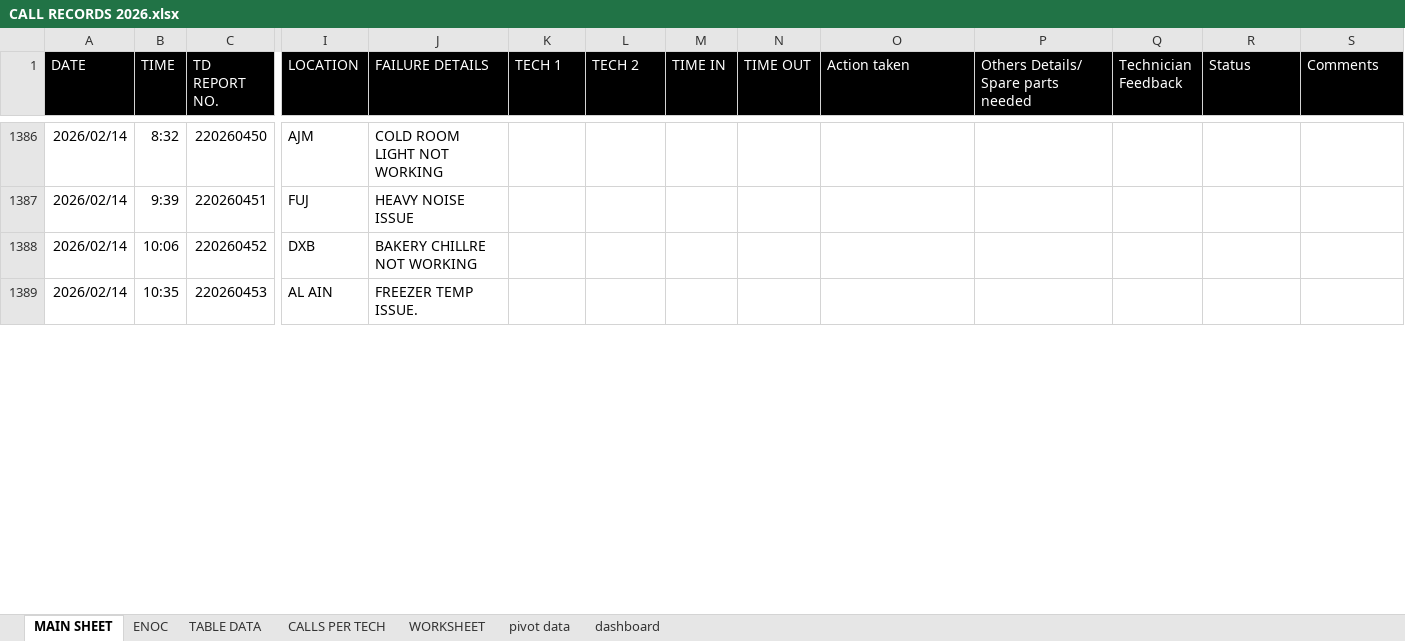
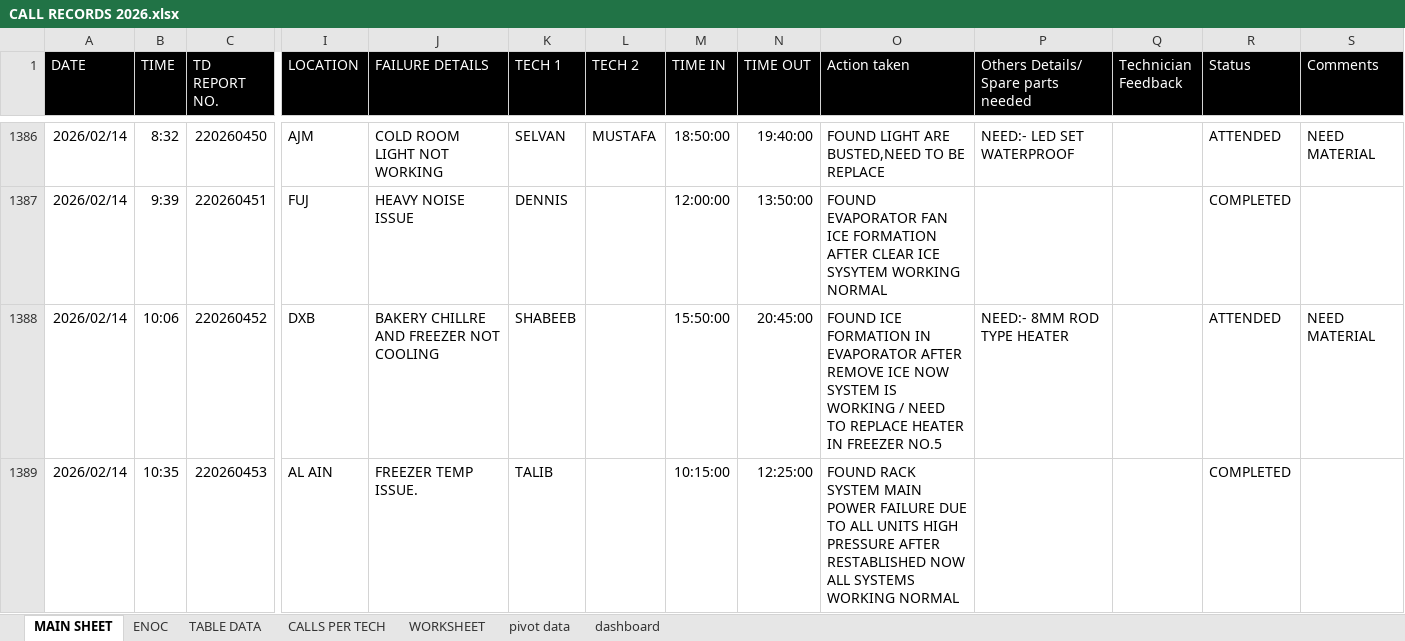
Before and after one commit to thermodynamics-tdot/dashboard, an Excel workbook: CALL RECORDS 2026.xlsx, sheet MAIN SHEET, drawn as a sheet; only a part is shown, gaps mark what is left out; values as stored, in another font and other column widths than the file's, no borders; table styles not drawn; the diff covers the shown part only; the diff names each change by its address in the sheet, - before the commit and + after, or states it on an @@ line.

```diff
--- a/CALL RECORDS 2026.xlsx (sheet MAIN SHEET)
+++ b/CALL RECORDS 2026.xlsx (sheet MAIN SHEET)
-K1386 (TECH 1): (empty)
+K1386 (TECH 1): SELVAN
-L1386 (TECH 2): (empty)
+L1386 (TECH 2): MUSTAFA
-M1386 (TIME IN): (empty)
+M1386 (TIME IN): 18:50:00
-N1386 (TIME OUT): (empty)
+N1386 (TIME OUT): 19:40:00
-O1386 (Action taken): (empty)
+O1386 (Action taken): FOUND LIGHT ARE BUSTED,NEED TO BE REPLACE
-P1386: (empty)
+P1386: NEED:- LED SET WATERPROOF
-R1386 (Status): (empty)
+R1386 (Status): ATTENDED
-S1386 (Comments): (empty)
+S1386 (Comments): NEED MATERIAL
-K1387 (TECH 1): (empty)
+K1387 (TECH 1): DENNIS
-M1387 (TIME IN): (empty)
+M1387 (TIME IN): 12:00:00
-N1387 (TIME OUT): (empty)
+N1387 (TIME OUT): 13:50:00
-O1387 (Action taken): (empty)
+O1387 (Action taken): FOUND EVAPORATOR FAN ICE FORMATION AFTER CLEAR ICE SYSYTEM WORKING NORMAL
-R1387 (Status): (empty)
+R1387 (Status): COMPLETED
-J1388 (FAILURE DETAILS): BAKERY CHILLRE NOT WORKING
+J1388 (FAILURE DETAILS): BAKERY CHILLRE AND FREEZER NOT COOLING
-K1388 (TECH 1): (empty)
+K1388 (TECH 1): SHABEEB
-M1388 (TIME IN): (empty)
+M1388 (TIME IN): 15:50:00
-N1388 (TIME OUT): (empty)
+N1388 (TIME OUT): 20:45:00
-O1388 (Action taken): (empty)
+O1388 (Action taken): FOUND ICE FORMATION IN EVAPORATOR AFTER REMOVE ICE NOW SYSTEM IS WORKING / NEED TO REPLACE HEATER IN FREEZER NO.5
-P1388: (empty)
+P1388: NEED:- 8MM ROD TYPE HEATER
-R1388 (Status): (empty)
+R1388 (Status): ATTENDED
-S1388 (Comments): (empty)
+S1388 (Comments): NEED MATERIAL
-K1389 (TECH 1): (empty)
+K1389 (TECH 1): TALIB
-M1389 (TIME IN): (empty)
+M1389 (TIME IN): 10:15:00
-N1389 (TIME OUT): (empty)
+N1389 (TIME OUT): 12:25:00
-O1389 (Action taken): (empty)
+O1389 (Action taken): FOUND RACK SYSTEM MAIN POWER FAILURE DUE TO ALL UNITS HIGH PRESSURE AFTER RESTABLISHED NOW ALL SYSTEMS WORKING NORMAL
-R1389 (Status): (empty)
+R1389 (Status): COMPLETED
```
Also changed, not shown: 16 added rows, 2 removed rows and 253 edited cells elsewhere in this sheet, sheet TABLE DATA, sheet ENOC, sheet CALLS PER TECH, sheet pivot data, sheet dashboard, charts or pictures.
